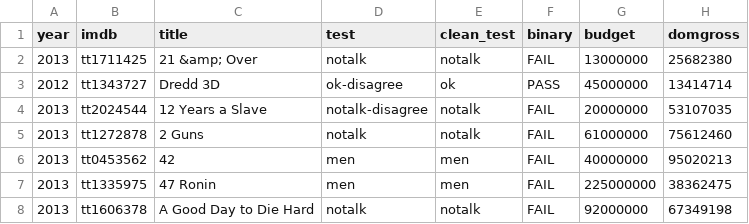
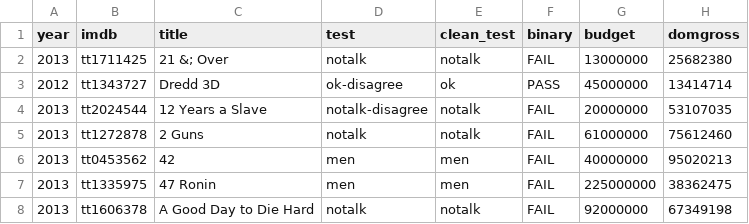
Before and after one commit to olgarojasv2/assigment1, a CSV file: movies.csv, drawn as a sheet; only a part is shown; the diff names each change by its address in the sheet, - before the commit and + after, or states it on an @@ line.

Commit message:
Update movies.csv

```diff
--- a/movies.csv
+++ b/movies.csv
-C2 (title): 21 &amp; Over
+C2 (title): 21 &; Over
```
